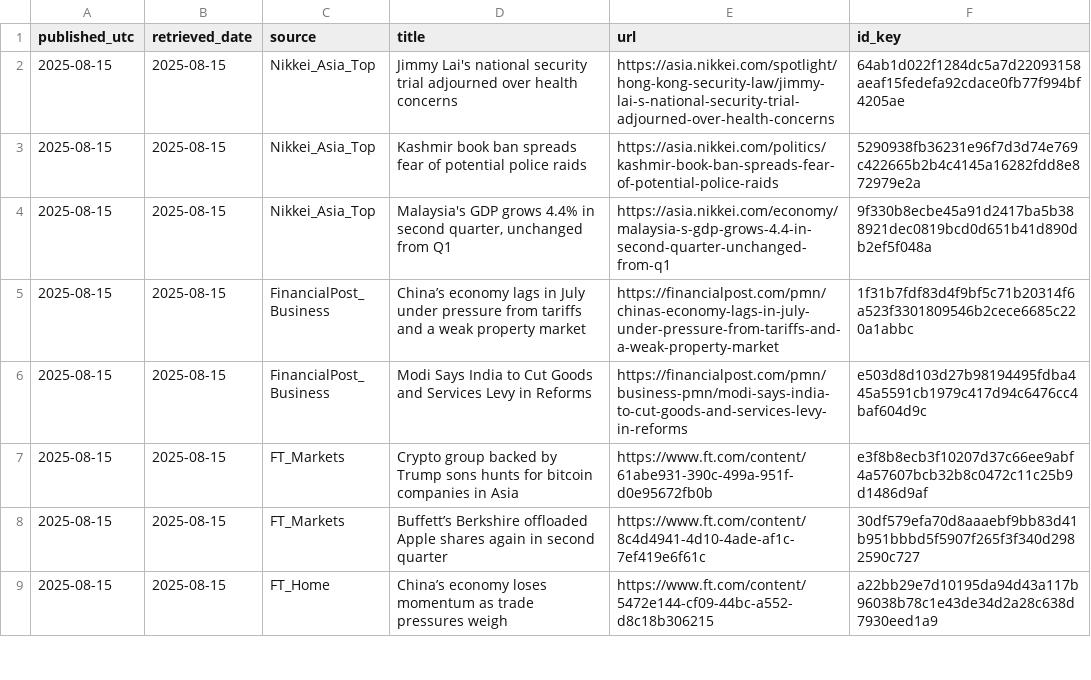
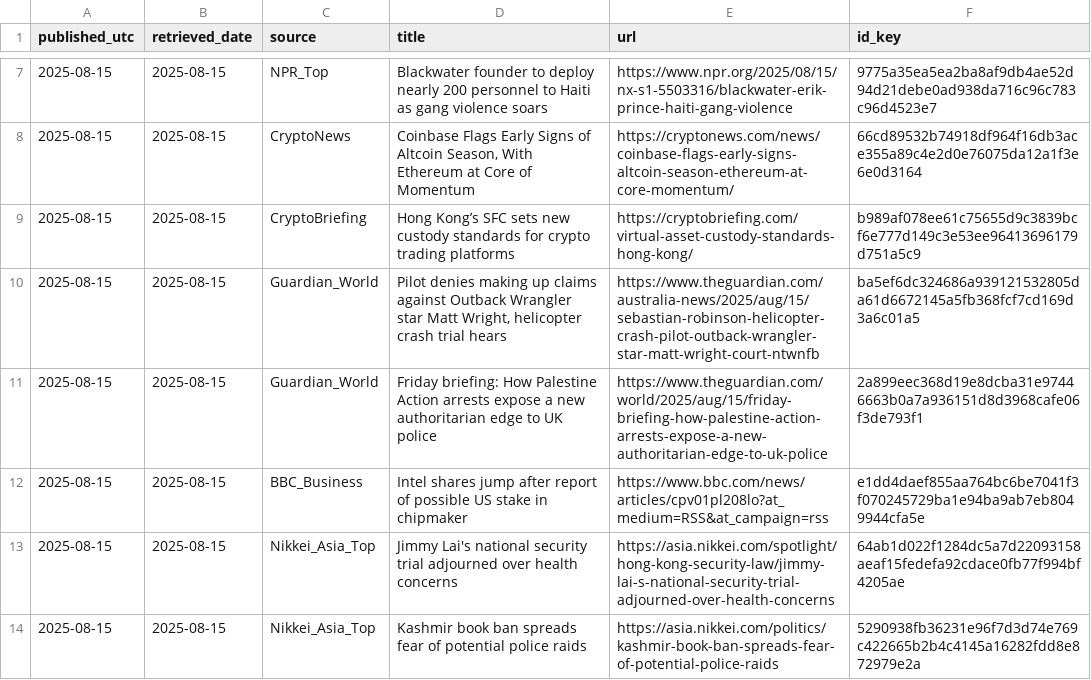
Before and after one commit to O0111lqczeadxws/rss-scanner, a CSV file: docs/articles.csv, drawn as a sheet; only a part is shown, gaps mark what is left out; the shorter side is filled out with more unchanged rows; the diff covers the shown part only; the diff names each change by its address in the sheet, - before the commit and + after, or states it on an @@ line.

```diff
--- a/docs/articles.csv
+++ b/docs/articles.csv
+row 7: 2025-08-15 | 2025-08-15 | NPR_Top | Blackwater founder to deploy nearly 200 personnel to Haiti as gang violence soars | https://www.npr.org/2025/08/15/nx-s1-5503316/blackwater-erik-prince-haiti-gang-violence | 9775a35ea5ea2ba8af9db4ae52d94d21debe0ad938da716c96c783c96d4523e7
+row 8: 2025-08-15 | 2025-08-15 | CryptoNews | Coinbase Flags Early Signs of Altcoin Season, With Ethereum at Core of Momentum | https://cryptonews.com/news/coinbase-flags-early-signs-altcoin-season-ethereum-at-core-momentum/ | 66cd89532b74918df964f16db3ace355a89c4e2d0e76075da12a1f3e6e0d3164
+row 9: 2025-08-15 | 2025-08-15 | CryptoBriefing | Hong Kong’s SFC sets new custody standards for crypto trading platforms | https://cryptobriefing.com/virtual-asset-custody-standards-hong-kong/ | b989af078ee61c75655d9c3839bcf6e777d149c3e53ee96413696179d751a5c9
+row 10: 2025-08-15 | 2025-08-15 | Guardian_World | Pilot denies making up claims against Outback Wrangler star Matt Wright, helicopter crash trial hears | https://www.theguardian.com/australia-news/2025/aug/15/sebastian-robinson-helicopter-crash-pilot-outback-wrangler-star-matt-wright-court-ntwnfb | ba5ef6dc324686a939121532805da61d6672145a5fb368fcf7cd169d3a6c01a5
+row 11: 2025-08-15 | 2025-08-15 | Guardian_World | Friday briefing: How Palestine Action arrests expose a new authoritarian edge to UK police | https://www.theguardian.com/world/2025/aug/15/friday-briefing-how-palestine-action-arrests-expose-a-new-authoritarian-edge-to-uk-police | 2a899eec368d19e8dcba31e97446663b0a7a936151d8d3968cafe06f3de793f1
+row 12: 2025-08-15 | 2025-08-15 | BBC_Business | Intel shares jump after report of possible US stake in chipmaker | https://www.bbc.com/news/articles/cpv01pl208lo?at_medium=RSS&at_campaign=rss | e1dd4daef855aa764bc6be7041f3f070245729ba1e94ba9ab7eb8049944cfa5e
```
Also changed, not shown: 7 added rows elsewhere in this file, 5 other files.
